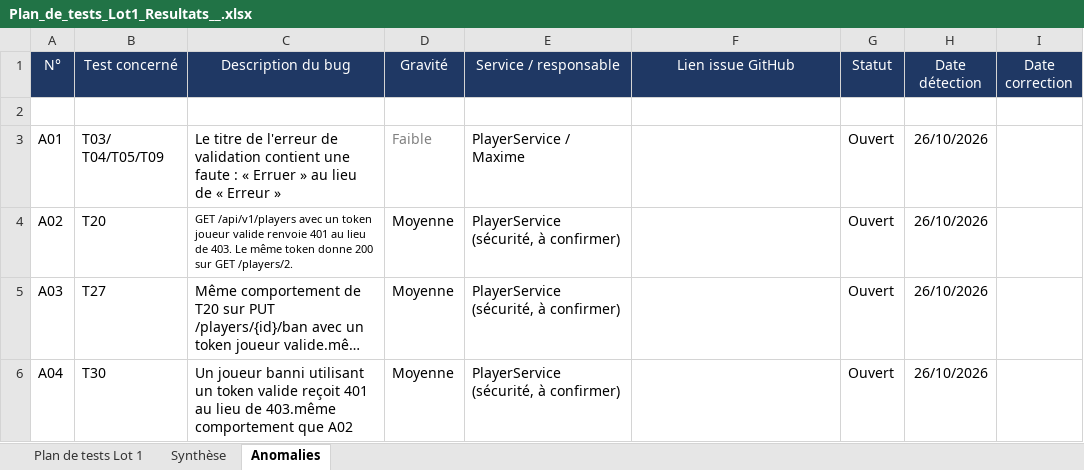
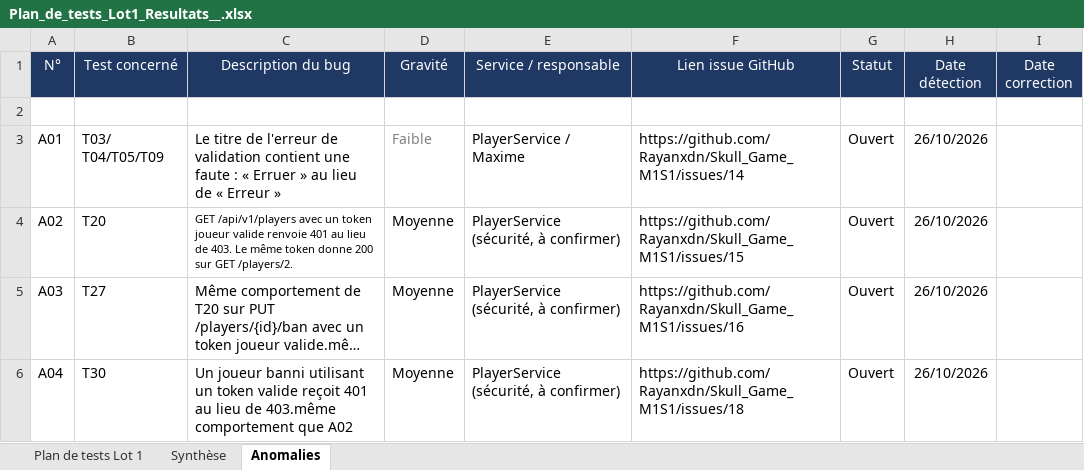
Before and after one commit to Rayanxdn/Skull_Game_M1S1, an Excel workbook: docs/Plan_de_tests_Lot1_Resultats__.xlsx, sheet Anomalies, drawn as a sheet; long unchanged cells end in …; values as stored, in another font and other column widths than the file's, no borders; the diff names each change by its address in the sheet, - before the commit and + after, or states it on an @@ line.

Commit message:
docs: liens des issues et corrections du rapport de tests

```diff
--- a/docs/Plan_de_tests_Lot1_Resultats__.xlsx (sheet Anomalies)
+++ b/docs/Plan_de_tests_Lot1_Resultats__.xlsx (sheet Anomalies)
-F3 (Lien issue GitHub): (empty)
+F3 (Lien issue GitHub): https://github.com/Rayanxdn/Skull_Game_M1S1/issues/14
-F4 (Lien issue GitHub): (empty)
+F4 (Lien issue GitHub): https://github.com/Rayanxdn/Skull_Game_M1S1/issues/15
-F5 (Lien issue GitHub): (empty)
+F5 (Lien issue GitHub): https://github.com/Rayanxdn/Skull_Game_M1S1/issues/16
-F6 (Lien issue GitHub): (empty)
+F6 (Lien issue GitHub): https://github.com/Rayanxdn/Skull_Game_M1S1/issues/18
```
